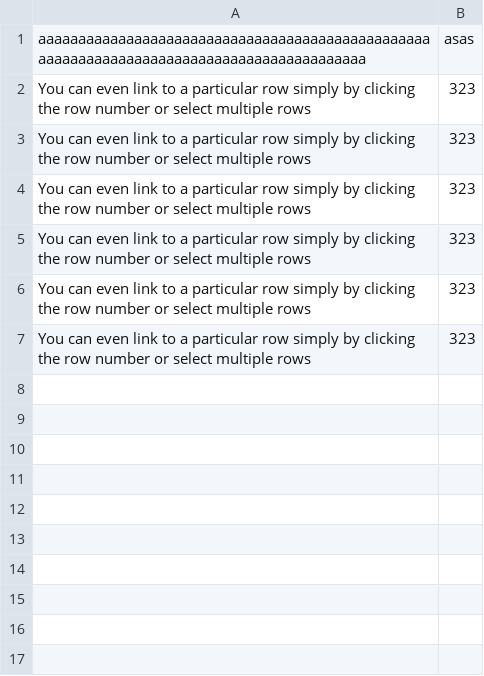
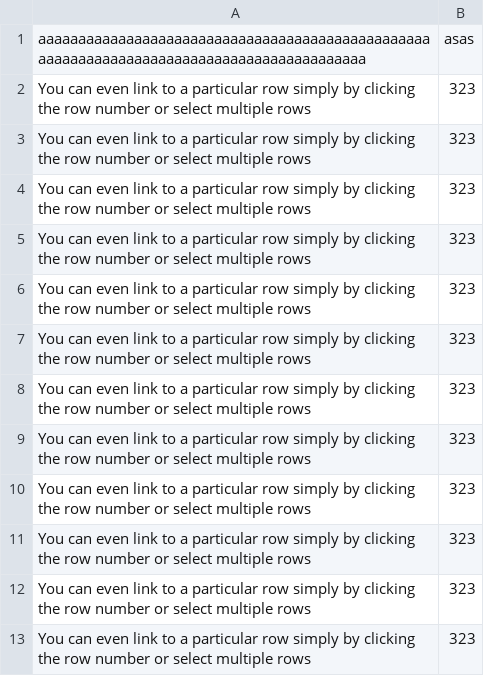
Before and after one commit to grantchen/Grantchen, a CSV file: Book1.csv, drawn as a sheet; the diff names each change by its address in the sheet, - before the commit and + after, or states it on an @@ line.

Commit message:
Update Book1.csv

```diff
--- a/Book1.csv
+++ b/Book1.csv
+row 8: You can even link to a particular row simply by clicking the row number or select multiple rows | 323
+row 9: You can even link to a particular row simply by clicking the row number or select multiple rows | 323
+row 10: You can even link to a particular row simply by clicking the row number or select multiple rows | 323
+row 11: You can even link to a particular row simply by clicking the row number or select multiple rows | 323
+row 12: You can even link to a particular row simply by clicking the row number or select multiple rows | 323
+row 13: You can even link to a particular row simply by clicking the row number or select multiple rows | 323
```
